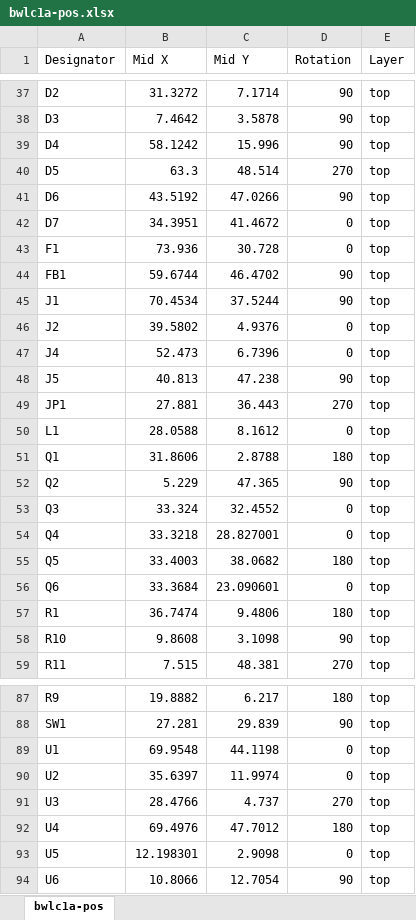
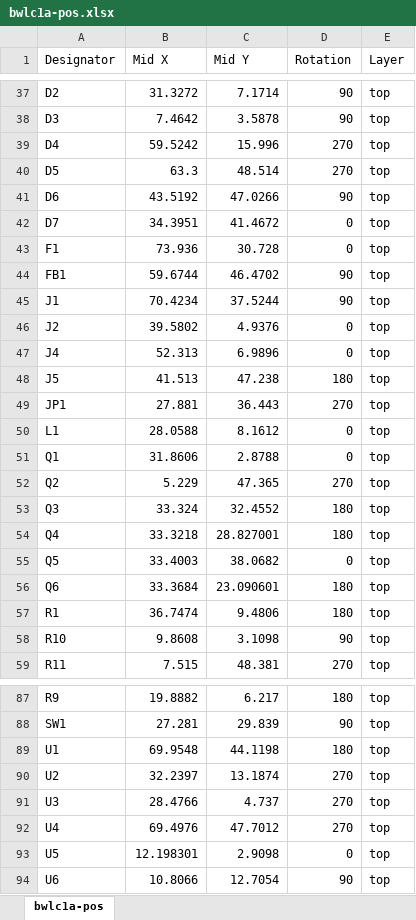
Before and after one commit to teapotlaboratories/bwlc1a, an Excel workbook: hardware/kicad/assembly/bwlc1a-pos.xlsx, sheet bwlc1a-pos, drawn as a sheet; only a part is shown, gaps mark what is left out; values as stored, in another font and other column widths than the file's, no borders; table styles not drawn; the diff covers the shown part only; the diff names each change by its address in the sheet, - before the commit and + after, or states it on an @@ line.

```diff
--- a/hardware/kicad/assembly/bwlc1a-pos.xlsx (sheet bwlc1a-pos)
+++ b/hardware/kicad/assembly/bwlc1a-pos.xlsx (sheet bwlc1a-pos)
-B39 (Mid X): 58.1242
+B39 (Mid X): 59.5242
-D39 (Rotation): 90
+D39 (Rotation): 270
-B45 (Mid X): 70.4534
+B45 (Mid X): 70.4234
-B47 (Mid X): 52.473
+B47 (Mid X): 52.313
-C47 (Mid Y): 6.7396
+C47 (Mid Y): 6.9896
-B48 (Mid X): 40.813
+B48 (Mid X): 41.513
-D48 (Rotation): 90
+D48 (Rotation): 180
-D51 (Rotation): 180
+D51 (Rotation): 0
-D52 (Rotation): 90
+D52 (Rotation): 270
-D53:D54 (Rotation): 0
+D53:D54 (Rotation): 180
-D55 (Rotation): 180
+D55 (Rotation): 0
-D56 (Rotation): 0
+D56 (Rotation): 180
-D89 (Rotation): 0
+D89 (Rotation): 180
-B90 (Mid X): 35.6397
+B90 (Mid X): 32.2397
-C90 (Mid Y): 11.9974
+C90 (Mid Y): 13.1874
-D90 (Rotation): 0
+D90 (Rotation): 270
-D92 (Rotation): 180
+D92 (Rotation): 270
```
Also changed, not shown: 3 edited cells elsewhere in this sheet, 1 other file.
